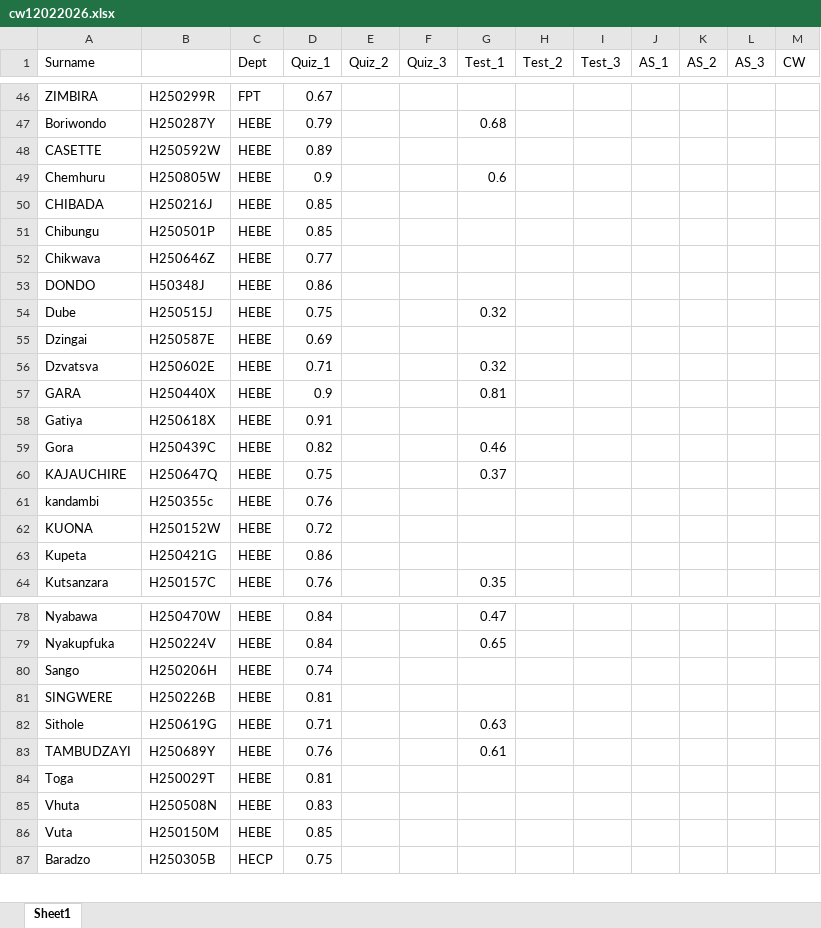
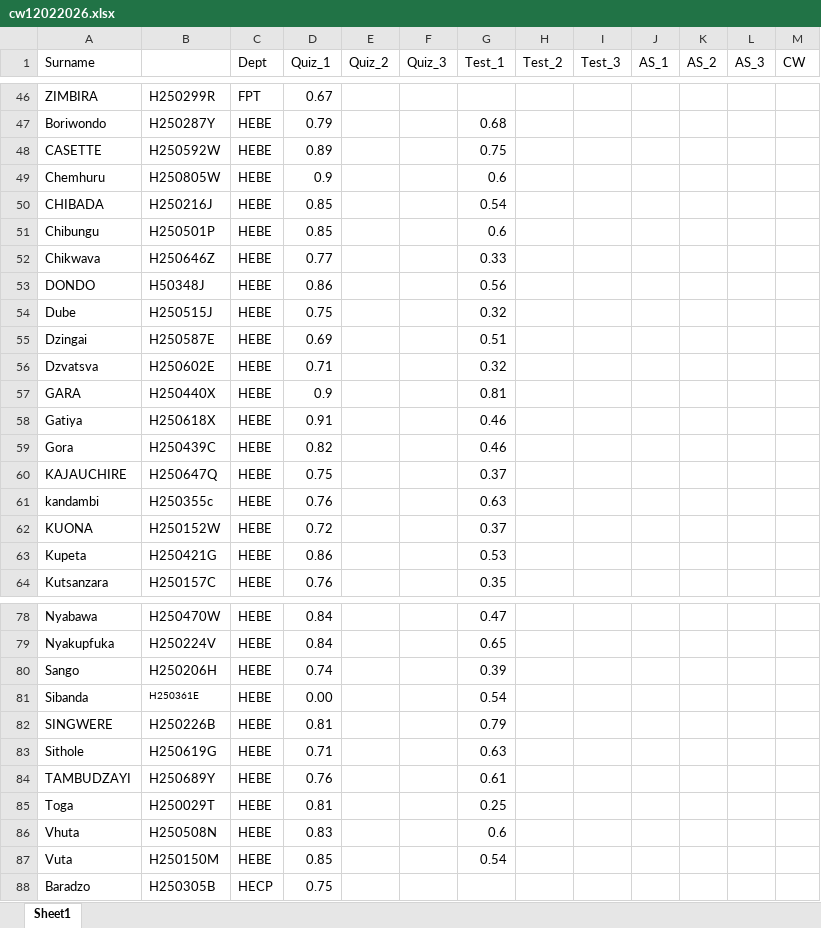
Before and after one commit to tnmutusva/course, an Excel workbook: cw12022026.xlsx, sheet Sheet1, drawn as a sheet; only a part is shown, gaps mark what is left out; values as stored, in another font and other column widths than the file's, no borders; table styles not drawn; addresses are those after the commit; the diff covers the shown part only; the diff names each change by its address in the sheet, - before the commit and + after, or states it on an @@ line.

```diff
--- a/cw12022026.xlsx (sheet Sheet1)
+++ b/cw12022026.xlsx (sheet Sheet1)
-G48 (Test_1): (empty)
+G48 (Test_1): 0.75
-G50 (Test_1): (empty)
+G50 (Test_1): 0.54
-G51 (Test_1): (empty)
+G51 (Test_1): 0.6
-G52 (Test_1): (empty)
+G52 (Test_1): 0.33
-G53 (Test_1): (empty)
+G53 (Test_1): 0.56
-G55 (Test_1): (empty)
+G55 (Test_1): 0.51
-G58 (Test_1): (empty)
+G58 (Test_1): 0.46
-G61 (Test_1): (empty)
+G61 (Test_1): 0.63
-G62 (Test_1): (empty)
+G62 (Test_1): 0.37
-G63 (Test_1): (empty)
+G63 (Test_1): 0.53
-G80 (Test_1): (empty)
+G80 (Test_1): 0.39
+row 81: Sibanda | H250361E | HEBE | 0.00 |  |  | 0.54
-G82 (Test_1): (empty)
+G82 (Test_1): 0.79
-G85 (Test_1): (empty)
+G85 (Test_1): 0.25
-G86 (Test_1): (empty)
+G86 (Test_1): 0.6
-G87 (Test_1): (empty)
+G87 (Test_1): 0.54
```
Also changed, not shown: 16 edited cells elsewhere in this sheet.
